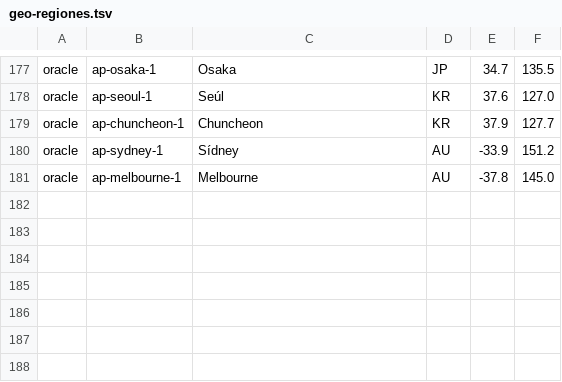
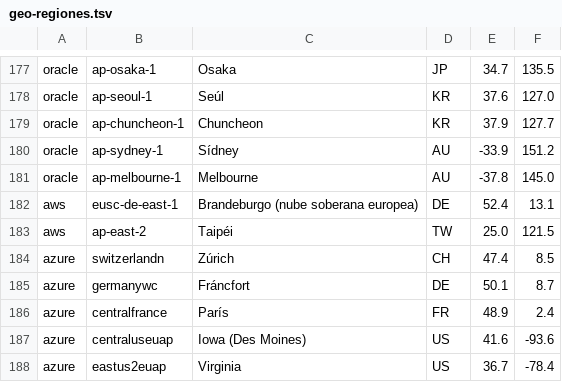
Before and after one commit to guardianagroup/guardiana, a TSV file: build/geo-regiones.tsv, drawn as a sheet; only a part is shown, gaps mark what is left out; the diff names each change by its address in the sheet, - before the commit and + after, or states it on an @@ line.

```diff
--- a/build/geo-regiones.tsv
+++ b/build/geo-regiones.tsv
+row 182: aws | eusc-de-east-1 | Brandeburgo (nube soberana europea) | DE | 52.4 | 13.1
+row 183: aws | ap-east-2 | Taipéi | TW | 25.0 | 121.5
+row 184: azure | switzerlandn | Zúrich | CH | 47.4 | 8.5
+row 185: azure | germanywc | Fráncfort | DE | 50.1 | 8.7
+row 186: azure | centralfrance | París | FR | 48.9 | 2.4
+row 187: azure | centraluseuap | Iowa (Des Moines) | US | 41.6 | -93.6
+row 188: azure | eastus2euap | Virginia | US | 36.7 | -78.4
```
Also changed, not shown: 1 other file.
